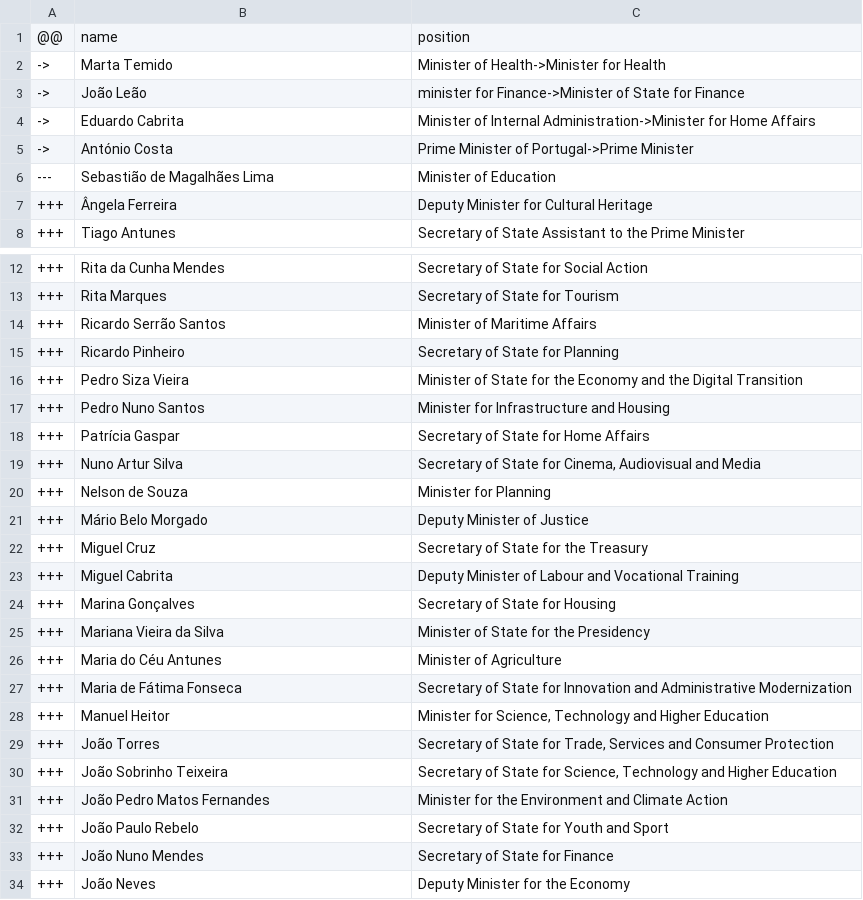
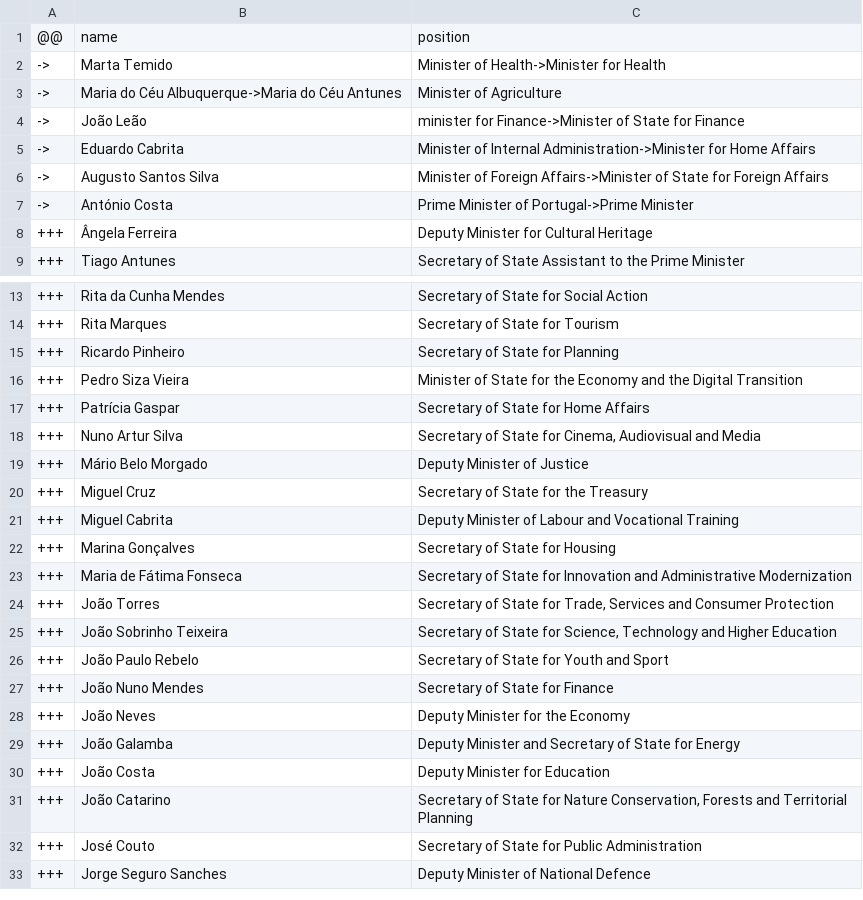
Before and after one commit to every-politician-scrapers/portugal-cabinet, a CSV file: data/diff.csv, drawn as a sheet; only a part is shown, gaps mark what is left out; the shorter side is filled out with more unchanged rows; the diff covers the shown part only.

```diff
--- a/data/diff.csv
+++ b/data/diff.csv
@@ -2,6 +2,7 @@
 ->,Marta Temido,Minister of Health->Minister for Health
+->,Maria do Céu Albuquerque->Maria do Céu Antunes,Minister of Agriculture
 ->,João Leão,minister for Finance->Minister of State for Finance
 ->,Eduardo Cabrita,Minister of Internal Administration->Minister for Home Affairs
+->,Augusto Santos Silva,Minister of Foreign Affairs->Minister of State for Foreign Affairs
 ->,António Costa,Prime Minister of Portugal->Prime Minister
----,Sebastião de Magalhães Lima,Minister of Education
 +++,Ângela Ferreira,Deputy Minister for Cultural Heritage
@@ -13,9 +14,6 @@
 +++,Rita Marques,Secretary of State for Tourism
-+++,Ricardo Serrão Santos,Minister of Maritime Affairs
 +++,Ricardo Pinheiro,Secretary of State for Planning
 +++,Pedro Siza Vieira,Minister of State for the Economy and the Digital Transition
-+++,Pedro Nuno Santos,Minister for Infrastructure and Housing
 +++,Patrícia Gaspar,Secretary of State for Home Affairs
 +++,Nuno Artur Silva,"Secretary of State for Cinema, Audiovisual and Media"
-+++,Nelson de Souza,Minister for Planning
 +++,Mário Belo Morgado,Deputy Minister of Justice
@@ -24,9 +22,5 @@
 +++,Marina Gonçalves,Secretary of State for Housing
-+++,Mariana Vieira da Silva,Minister of State for the Presidency
-+++,Maria do Céu Antunes,Minister of Agriculture
 +++,Maria de Fátima Fonseca,Secretary of State for Innovation and Administrative Modernization
-+++,Manuel Heitor,"Minister for Science, Technology and Higher Education"
 +++,João Torres,"Secretary of State for Trade, Services and Consumer Protection"
 +++,João Sobrinho Teixeira,"Secretary of State for Science, Technology and Higher Education"
-+++,João Pedro Matos Fernandes,Minister for the Environment and Climate Action
 +++,João Paulo Rebelo,Secretary of State for Youth and Sport
```
Also changed, not shown: 5 removed rows elsewhere in this file, data/wikidata.csv.
